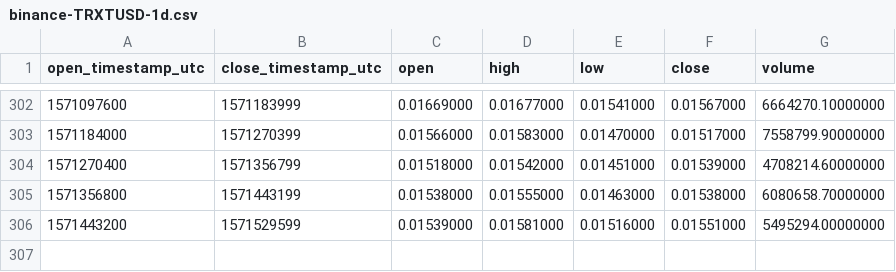
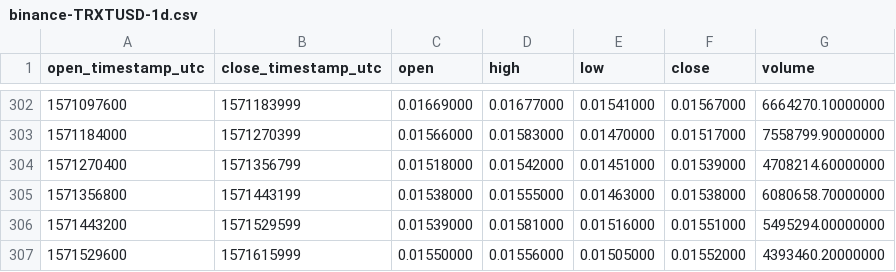
Before and after one commit to cryptobigbro/binance-TRXTUSD, a CSV file: binance-TRXTUSD-1d.csv, drawn as a sheet; only a part is shown, gaps mark what is left out.

```diff
--- a/binance-TRXTUSD-1d.csv
+++ b/binance-TRXTUSD-1d.csv
@@ -306 +306,2 @@ open_timestamp_utc,close_timestamp_utc,open,high,low,close,volume
 1571443200,1571529599,0.01539000,0.01581000,0.01516000,0.01551000,5495294.00000000
+1571529600,1571615999,0.01550000,0.01556000,0.01505000,0.01552000,4393460.20000000
```
Also changed, not shown: binance-TRXTUSD-1h.csv.
